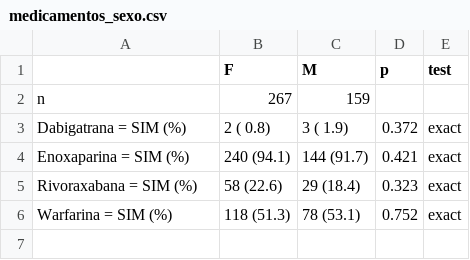
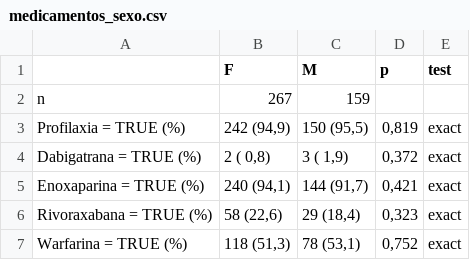
Before and after one commit to philsf-biostat/analise_dados_VC_2016, a CSV file: resultados/medicamentos_sexo.csv, drawn as a sheet.

```diff
--- a/resultados/medicamentos_sexo.csv
+++ b/resultados/medicamentos_sexo.csv
@@ -2,5 +2,6 @@
 "n";"267";"159";"";""
-"Dabigatrana = SIM (%)";"  2 ( 0.8) ";"  3 ( 1.9) ";" 0.372";"exact"
-"Enoxaparina = SIM (%)";"240 (94.1) ";"144 (91.7) ";" 0.421";"exact"
-"Rivoraxabana = SIM (%)";" 58 (22.6) ";" 29 (18.4) ";" 0.323";"exact"
-"Warfarina = SIM (%)";"118 (51.3) ";" 78 (53.1) ";" 0.752";"exact"
+"Profilaxia = TRUE (%)";"242 (94,9) ";"150 (95,5) ";" 0,819";"exact"
+"Dabigatrana = TRUE (%)";"  2 ( 0,8) ";"  3 ( 1,9) ";" 0,372";"exact"
+"Enoxaparina = TRUE (%)";"240 (94,1) ";"144 (91,7) ";" 0,421";"exact"
+"Rivoraxabana = TRUE (%)";" 58 (22,6) ";" 29 (18,4) ";" 0,323";"exact"
+"Warfarina = TRUE (%)";"118 (51,3) ";" 78 (53,1) ";" 0,752";"exact"
```
Also changed, not shown: resultados/centro.spt.csv, resultados/centros.dabi.csv, 42 other files.
